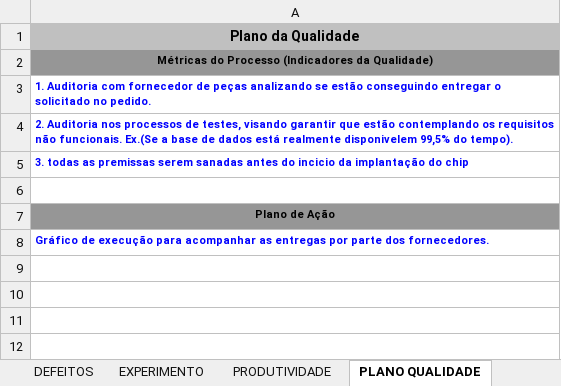
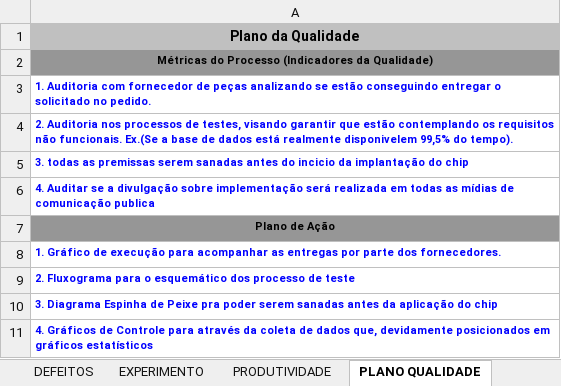
Before and after one commit to tdex/idUnicoNR, an Excel workbook: Prática_Qualidade.xlsx, sheet PLANO QUALIDADE, drawn as a sheet; values as stored, in another font and other column widths than the file's, no borders; the diff names each change by its address in the sheet, - before the commit and + after, or states it on an @@ line.

Commit message:
Envio Final com conclusão realizada por Eudes

```diff
--- a/Prática_Qualidade.xlsx (sheet PLANO QUALIDADE)
+++ b/Prática_Qualidade.xlsx (sheet PLANO QUALIDADE)
-A6: (empty)
+A6: 4. Auditar se a divulgação sobre implementação será realizada em todas as mídias de comunicação publica
-A8: Gráfico de…
+A8: 1. Gráfico de…
+row 9: 2. Fluxograma para o esquemático dos processo de teste
+row 10: 3. Diagrama Espinha de Peixe pra poder serem sanadas antes da aplicação do chip
+row 11: 4. Gráficos de Controle para através da coleta de dados que, devidamente posicionados em gráficos estatísticos
```
Also changed, not shown: charts or pictures.
